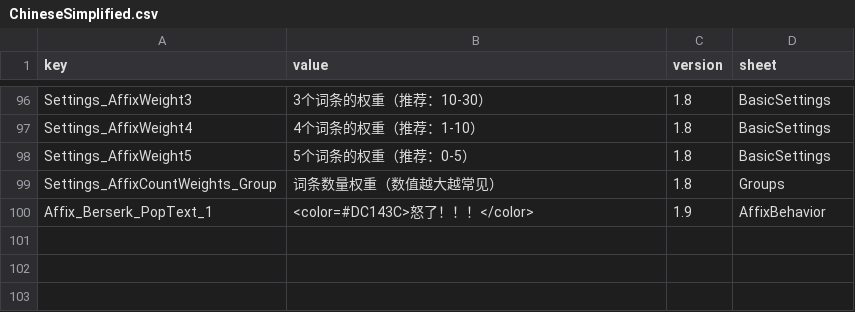
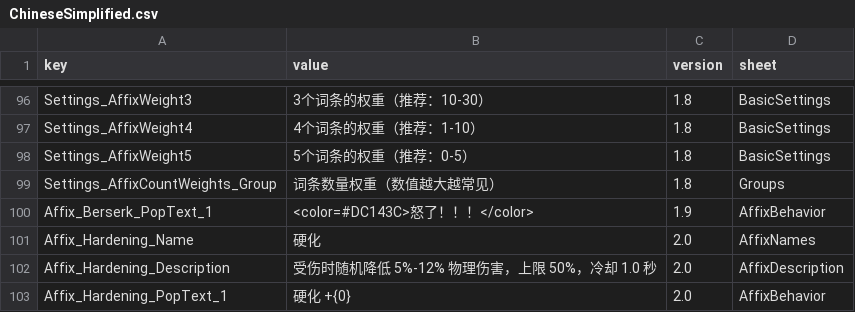
Before and after one commit to LOVEIII486/EliteEnemies, a CSV file: Localization/ChineseSimplified.csv, drawn as a sheet; only a part is shown, gaps mark what is left out; the diff names each change by its address in the sheet, - before the commit and + after, or states it on an @@ line.

```diff
--- a/Localization/ChineseSimplified.csv
+++ b/Localization/ChineseSimplified.csv
+row 101: Affix_Hardening_Name | 硬化 | 2.0 | AffixNames
+row 102: Affix_Hardening_Description | 受伤时随机降低 5%-12% 物理伤害，上限 50%，冷却 1.0 秒 | 2.0 | AffixDescription
+row 103: Affix_Hardening_PopText_1 | 硬化 +{0} | 2.0 | AffixBehavior
```
Also changed, not shown: Localization/English.csv, 5 other files.
